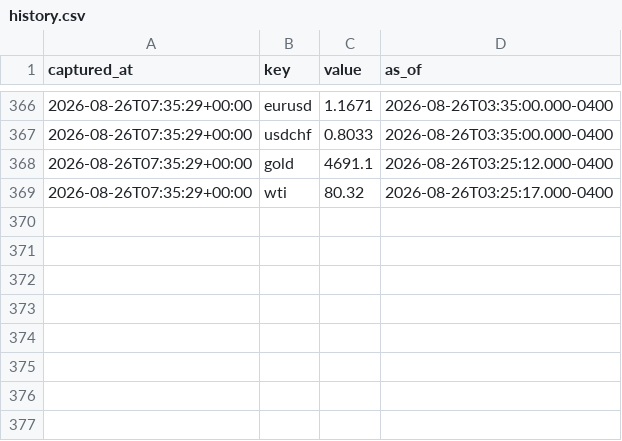
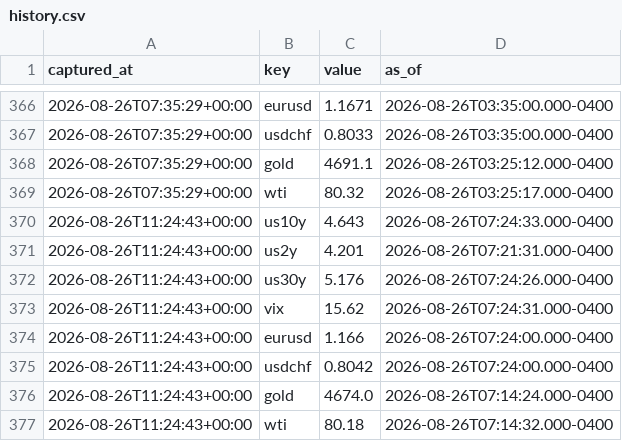
Before and after one commit to fynken/newsCockpit, a CSV file: data/history.csv, drawn as a sheet; only a part is shown, gaps mark what is left out.

```diff
--- a/data/history.csv
+++ b/data/history.csv
@@ -369 +369,9 @@ captured_at,key,value,as_of
 2026-08-26T07:35:29+00:00,wti,80.32,2026-08-26T03:25:17.000-0400
+2026-08-26T11:24:43+00:00,us10y,4.643,2026-08-26T07:24:33.000-0400
+2026-08-26T11:24:43+00:00,us2y,4.201,2026-08-26T07:21:31.000-0400
+2026-08-26T11:24:43+00:00,us30y,5.176,2026-08-26T07:24:26.000-0400
+2026-08-26T11:24:43+00:00,vix,15.62,2026-08-26T07:24:31.000-0400
+2026-08-26T11:24:43+00:00,eurusd,1.166,2026-08-26T07:24:00.000-0400
+2026-08-26T11:24:43+00:00,usdchf,0.8042,2026-08-26T07:24:00.000-0400
+2026-08-26T11:24:43+00:00,gold,4674.0,2026-08-26T07:14:24.000-0400
+2026-08-26T11:24:43+00:00,wti,80.18,2026-08-26T07:14:32.000-0400
```
Also changed, not shown: 2 other files.
